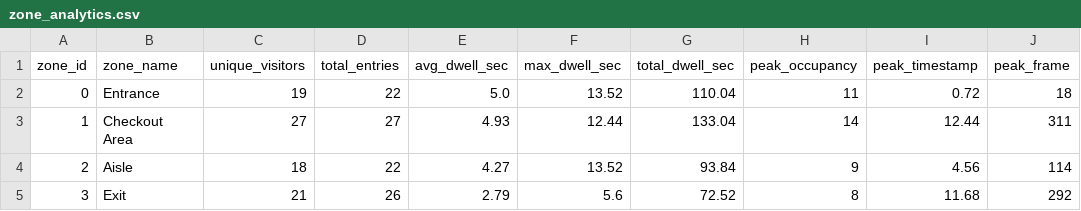
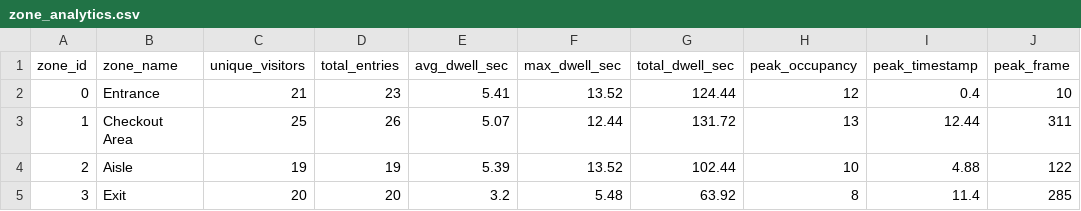
Before and after one commit to reachzaki837/Real-Time-People-Tracking-and-Zone-Based-Occupancy-Analytics, a CSV file: outputs/analytics/zone_analytics.csv, drawn as a sheet.

```diff
--- a/outputs/analytics/zone_analytics.csv
+++ b/outputs/analytics/zone_analytics.csv
@@ -1,5 +1,5 @@
 zone_id,zone_name,unique_visitors,total_entries,avg_dwell_sec,max_dwell_sec,total_dwell_sec,peak_occupancy,peak_timestamp,peak_frame
-0,Entrance,19,22,5.0,13.52,110.04,11,0.72,18
-1,Checkout Area,27,27,4.93,12.44,133.04,14,12.44,311
-2,Aisle,18,22,4.27,13.52,93.84,9,4.56,114
-3,Exit,21,26,2.79,5.6,72.52,8,11.68,292
+0,Entrance,21,23,5.41,13.52,124.44,12,0.4,10
+1,Checkout Area,25,26,5.07,12.44,131.72,13,12.44,311
+2,Aisle,19,19,5.39,13.52,102.44,10,4.88,122
+3,Exit,20,20,3.2,5.48,63.92,8,11.4,285
```
Also changed, not shown: outputs/analytics/frame_occupancy_log.csv, 13 other files.
